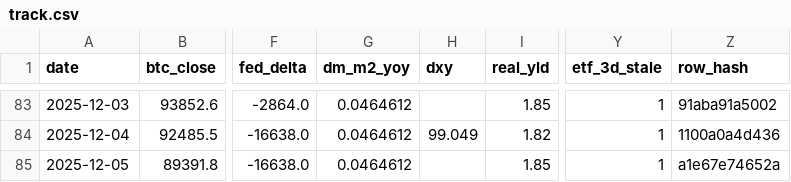
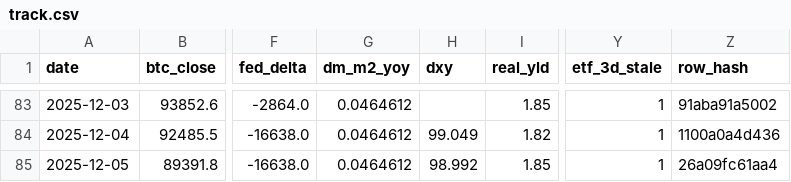
Before and after one commit to matthewprotti/btc_macro_agent_v2.py, a CSV file: track.csv, drawn as a sheet; only a part is shown, gaps mark what is left out; the diff names each change by its address in the sheet, - before the commit and + after, or states it on an @@ line.

```diff
--- a/track.csv
+++ b/track.csv
-H85 (dxy): (empty)
+H85 (dxy): 98.992
-Z85 (row_hash): a1e67e74652a
+Z85 (row_hash): 26a09fc61aa4
```
Also changed, not shown: data/DXY.csv, 1 other file.
